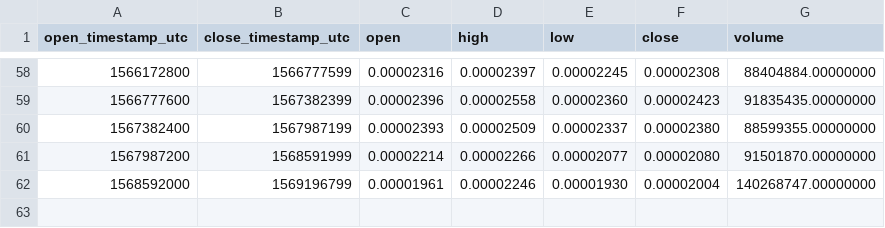
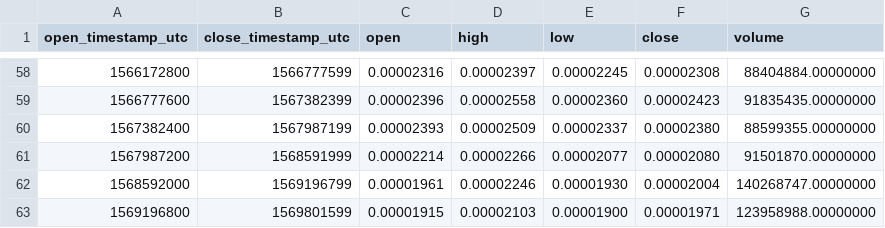
Before and after one commit to cryptobigbro/binance-VETETH, a CSV file: binance-VETETH-1w.csv, drawn as a sheet; only a part is shown, gaps mark what is left out.

```diff
--- a/binance-VETETH-1w.csv
+++ b/binance-VETETH-1w.csv
@@ -62 +62,2 @@ open_timestamp_utc,close_timestamp_utc,open,high,low,close,volume
 1568592000,1569196799,0.00001961,0.00002246,0.00001930,0.00002004,140268747.00000000
+1569196800,1569801599,0.00001915,0.00002103,0.00001900,0.00001971,123958988.00000000
```
Also changed, not shown: binance-VETETH-1d.csv, binance-VETETH-1h.csv.
